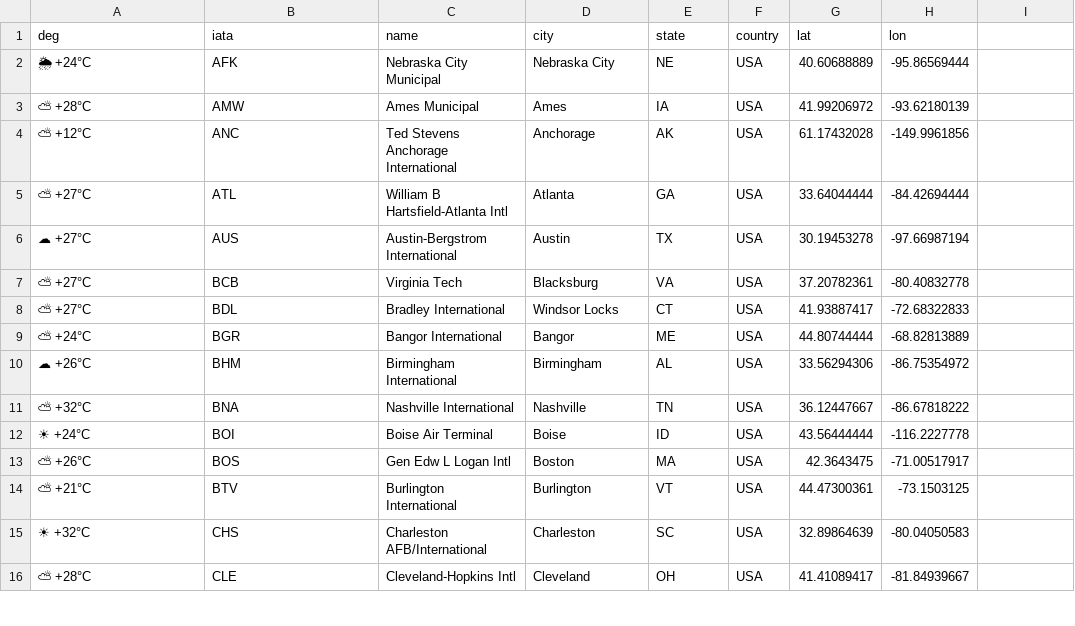
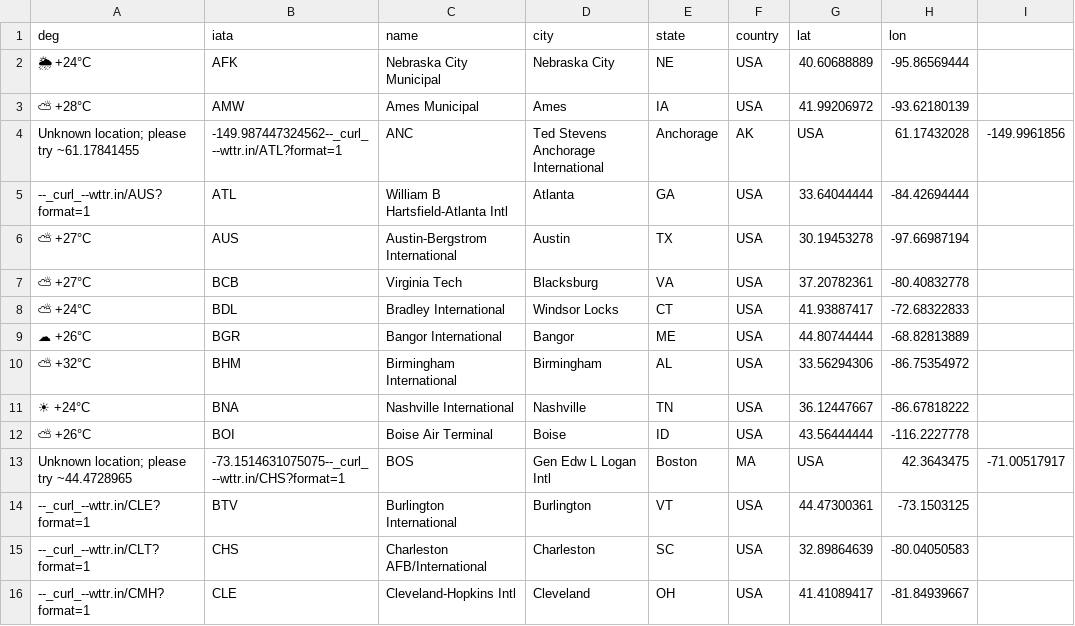
Before and after one commit to yourappi/yourappi.github.io, a CSV file: weathernow.csv, drawn as a sheet; only a part is shown; removed rows and columns are numbered as before the commit, all else as after; the diff covers the shown part only; the diff names each change by its address in the sheet, - before the commit and + after, or states it on an @@ line.

Commit message:
update action output

```diff
--- a/weathernow.csv
+++ b/weathernow.csv
-row 4: ⛅ +12°C | ANC | Ted Stevens Anchorage International | Anchorage | AK | USA | 61.17432028 | -149.9961856
+row 4: Unknown location; please try ~61.17841455 | -149.987447324562--_curl_--wttr.in/ATL?format=1 | ANC | Ted Stevens Anchorage International | Anchorage | AK | USA | 61.17432028 | -149.9961856
-A5 (deg): ⛅ +27°C
+A5 (deg): --_curl_--wttr.in/AUS?format=1
-A6 (deg): ☁ +27°C
+A6 (deg): ⛅ +27°C
-A8 (deg): ⛅ +27°C
+A8 (deg): ⛅ +24°C
-A9 (deg): ⛅ +24°C
+A9 (deg): ☁ +26°C
-A10 (deg): ☁ +26°C
+A10 (deg): ⛅ +32°C
-A11 (deg): ⛅ +32°C
+A11 (deg): ☀ +24°C
-A12 (deg): ☀ +24°C
+A12 (deg): ⛅ +26°C
-row 13: ⛅ +26°C | BOS | Gen Edw L Logan Intl | Boston | MA | USA | 42.3643475 | -71.00517917
+row 13: Unknown location; please try ~44.4728965 | -73.1514631075075--_curl_--wttr.in/CHS?format=1 | BOS | Gen Edw L Logan Intl | Boston | MA | USA | 42.3643475 | -71.00517917
-A14 (deg): ⛅ +21°C
+A14 (deg): --_curl_--wttr.in/CLE?format=1
-A15 (deg): ☀ +32°C
+A15 (deg): --_curl_--wttr.in/CLT?format=1
-A16 (deg): ⛅ +28°C
+A16 (deg): --_curl_--wttr.in/CMH?format=1
```
Also changed, not shown: 1 added row, 1 removed row and 47 edited cells elsewhere in this file.
